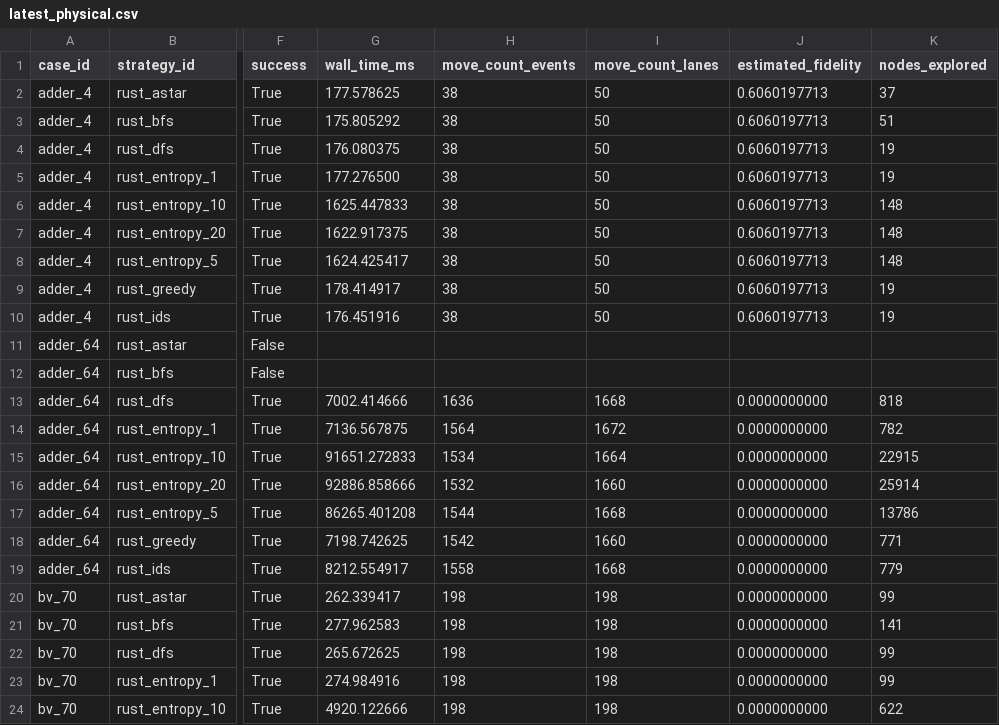
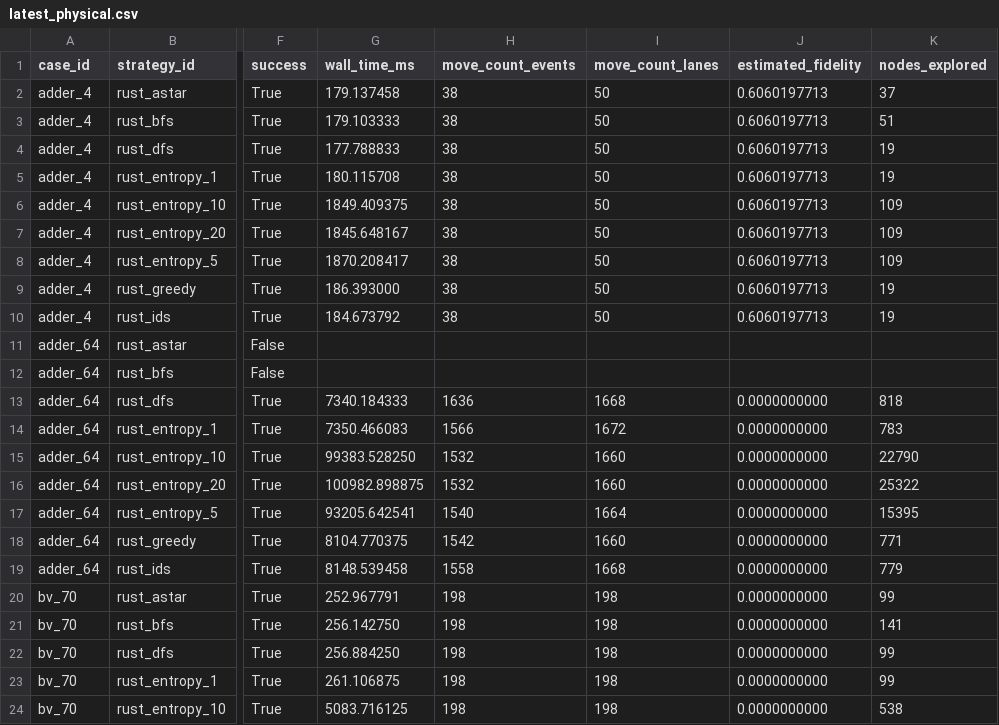
Before and after one commit to QuEraComputing/bloqade-lanes, a CSV file: python/benchmarks/harness/latest_physical.csv, drawn as a sheet; only a part is shown, gaps mark what is left out; the diff covers the shown part only; the diff names each change by its address in the sheet, - before the commit and + after, or states it on an @@ line.

```diff
--- a/python/benchmarks/harness/latest_physical.csv
+++ b/python/benchmarks/harness/latest_physical.csv
-G2 (wall_time_ms): 177.578625
+G2 (wall_time_ms): 179.137458
-G3 (wall_time_ms): 175.805292
+G3 (wall_time_ms): 179.103333
-G4 (wall_time_ms): 176.080375
+G4 (wall_time_ms): 177.788833
-G5 (wall_time_ms): 177.276500
+G5 (wall_time_ms): 180.115708
-G6 (wall_time_ms): 1625.447833
+G6 (wall_time_ms): 1849.409375
-K6:K8 (nodes_explored): 148
+K6:K8 (nodes_explored): 109
-G7 (wall_time_ms): 1622.917375
+G7 (wall_time_ms): 1845.648167
-G8 (wall_time_ms): 1624.425417
+G8 (wall_time_ms): 1870.208417
-G9 (wall_time_ms): 178.414917
+G9 (wall_time_ms): 186.393000
-G10 (wall_time_ms): 176.451916
+G10 (wall_time_ms): 184.673792
-G13 (wall_time_ms): 7002.414666
+G13 (wall_time_ms): 7340.184333
-G14 (wall_time_ms): 7136.567875
+G14 (wall_time_ms): 7350.466083
-H14 (move_count_events): 1564
+H14 (move_count_events): 1566
-K14 (nodes_explored): 782
+K14 (nodes_explored): 783
-G15 (wall_time_ms): 91651.272833
+G15 (wall_time_ms): 99383.528250
-H15 (move_count_events): 1534
+H15 (move_count_events): 1532
-I15 (move_count_lanes): 1664
+I15 (move_count_lanes): 1660
-K15 (nodes_explored): 22915
+K15 (nodes_explored): 22790
-G16 (wall_time_ms): 92886.858666
+G16 (wall_time_ms): 100982.898875
-K16 (nodes_explored): 25914
+K16 (nodes_explored): 25322
-G17 (wall_time_ms): 86265.401208
+G17 (wall_time_ms): 93205.642541
-H17 (move_count_events): 1544
+H17 (move_count_events): 1540
-I17 (move_count_lanes): 1668
+I17 (move_count_lanes): 1664
-K17 (nodes_explored): 13786
+K17 (nodes_explored): 15395
-G18 (wall_time_ms): 7198.742625
+G18 (wall_time_ms): 8104.770375
-G19 (wall_time_ms): 8212.554917
+G19 (wall_time_ms): 8148.539458
-G20 (wall_time_ms): 262.339417
+G20 (wall_time_ms): 252.967791
-G21 (wall_time_ms): 277.962583
+G21 (wall_time_ms): 256.142750
-G22 (wall_time_ms): 265.672625
+G22 (wall_time_ms): 256.884250
-G23 (wall_time_ms): 274.984916
+G23 (wall_time_ms): 261.106875
-G24 (wall_time_ms): 4920.122666
+G24 (wall_time_ms): 5083.716125
-K24 (nodes_explored): 622
+K24 (nodes_explored): 538
```
Also changed, not shown: 88 edited cells elsewhere in this file, python/benchmarks/harness/latest_logical.csv.
